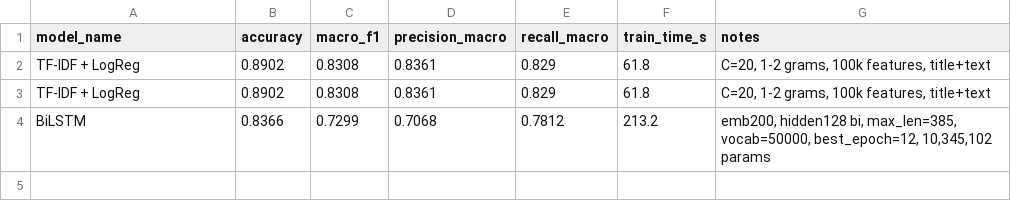
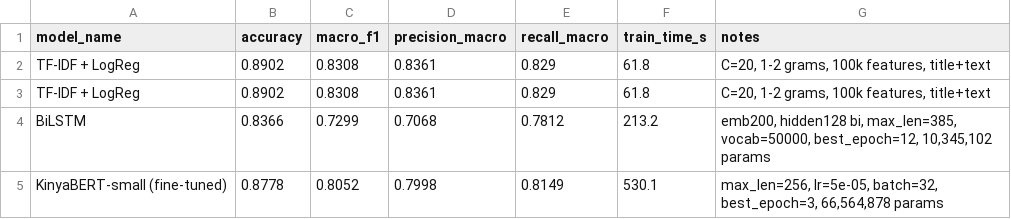
Before and after one commit to 62Laura/kinyarwanda-news-classification, a CSV file: results/metrics_summary.csv, drawn as a sheet.

Commit message:
KinyaBERT-small fine-tuning results

```diff
--- a/results/metrics_summary.csv
+++ b/results/metrics_summary.csv
@@ -4 +4,2 @@ TF-IDF + LogReg,0.8902,0.8308,0.8361,0.829,61.8,"C=20, 1-2 grams, 100k features,
 BiLSTM,0.8366,0.7299,0.7068,0.7812,213.2,"emb200, hidden128 bi, max_len=385, vocab=50000, best_epoch=12, 10,345,102 params"
+KinyaBERT-small (fine-tuned),0.8778,0.8052,0.7998,0.8149,530.1,"max_len=256, lr=5e-05, batch=32, best_epoch=3, 66,564,878 params"
```
Also changed, not shown: 3 other files.
